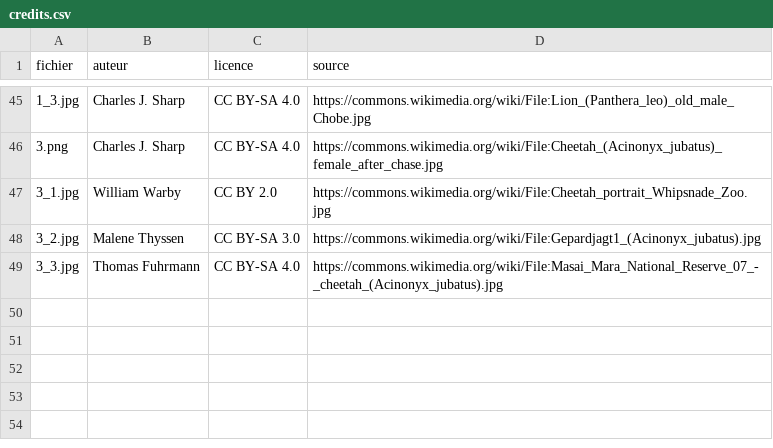
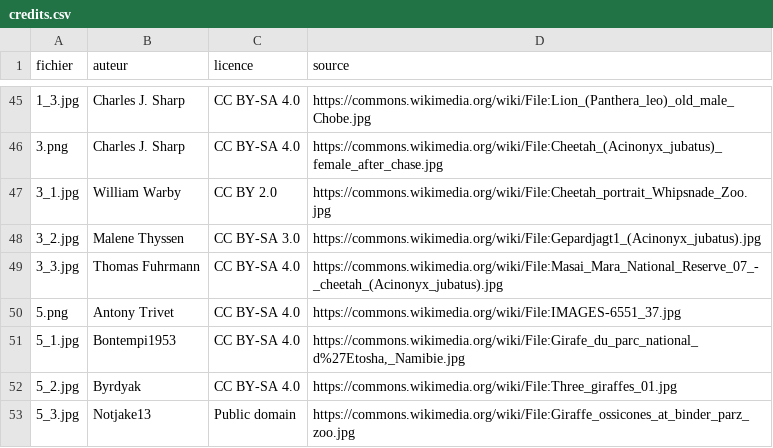
Before and after one commit to louisecahard18-dotcom/zoo, a CSV file: images/credits.csv, drawn as a sheet; only a part is shown, gaps mark what is left out; the diff names each change by its address in the sheet, - before the commit and + after, or states it on an @@ line.

```diff
--- a/images/credits.csv
+++ b/images/credits.csv
+row 50: 5.png | Antony Trivet | CC BY-SA 4.0 | https://commons.wikimedia.org/wiki/File:IMAGES-6551_37.jpg
+row 51: 5_1.jpg | Bontempi1953 | CC BY-SA 4.0 | https://commons.wikimedia.org/wiki/File:Girafe_du_parc_national_d%27Etosha,_Namibie.jpg
+row 52: 5_2.jpg | Byrdyak | CC BY-SA 4.0 | https://commons.wikimedia.org/wiki/File:Three_giraffes_01.jpg
+row 53: 5_3.jpg | Notjake13 | Public domain | https://commons.wikimedia.org/wiki/File:Giraffe_ossicones_at_binder_parz_zoo.jpg
```
Also changed, not shown: 5 other files.
